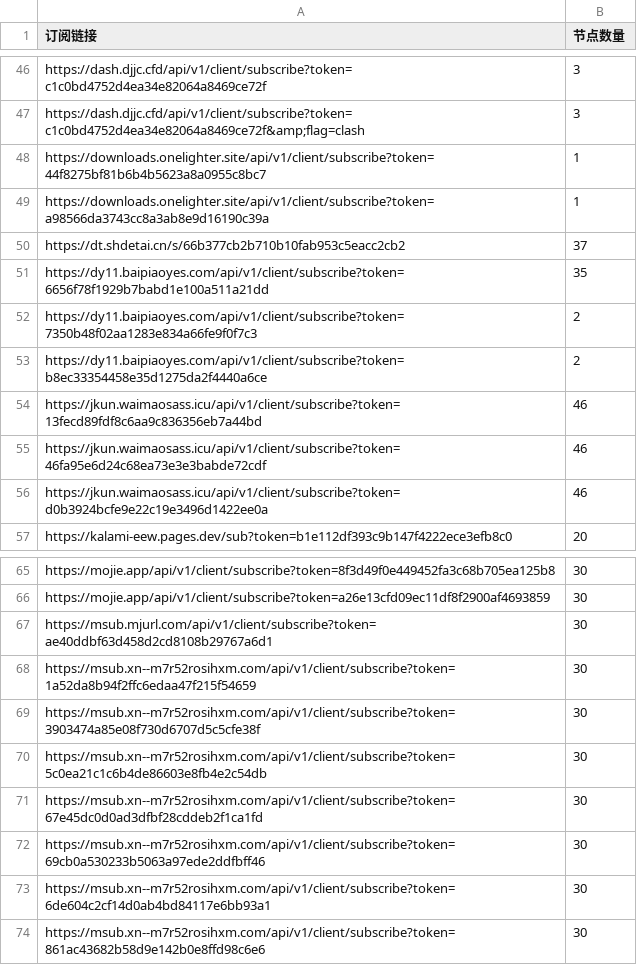
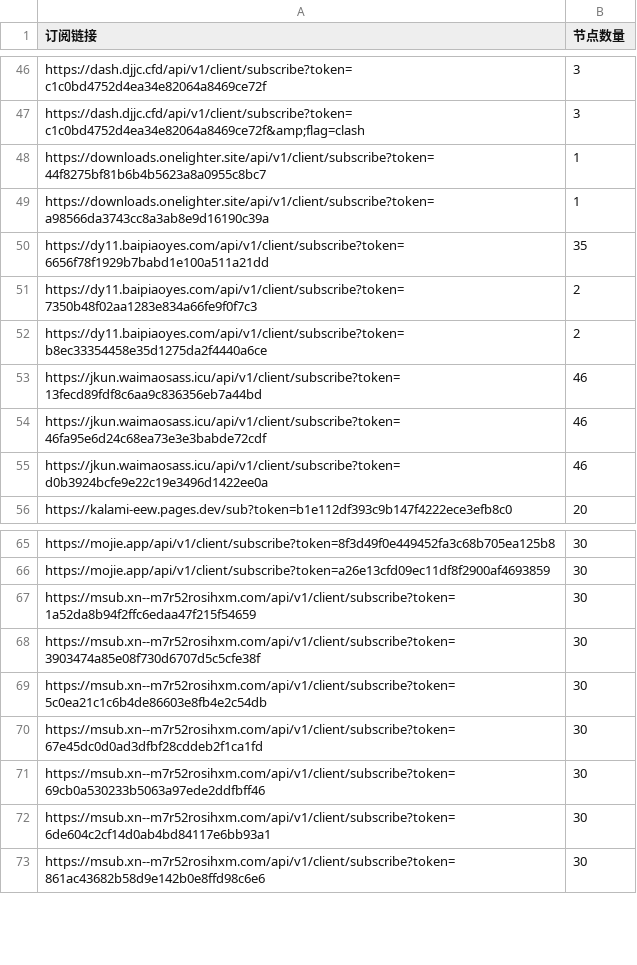
Before and after one commit to pdd520/NodeParser, a CSV file: sub_parser.csv, drawn as a sheet; only a part is shown, gaps mark what is left out; removed rows and columns are numbered as before the commit, all else as after; the diff covers the shown part only; the diff names each change by its address in the sheet, - before the commit and + after, or states it on an @@ line.

```diff
--- a/sub_parser.csv
+++ b/sub_parser.csv
-row 50: https://dt.shdetai.cn/s/66b377cb2b710b10fab953c5eacc2cb2 | 37
-row 67: https://msub.mjurl.com/api/v1/client/subscribe?token=ae40ddbf63d458d2cd8108b29767a6d1 | 30
```
Also changed, not shown: 1 added row, 1 removed row and 13 edited cells elsewhere in this file, 3 other files.
